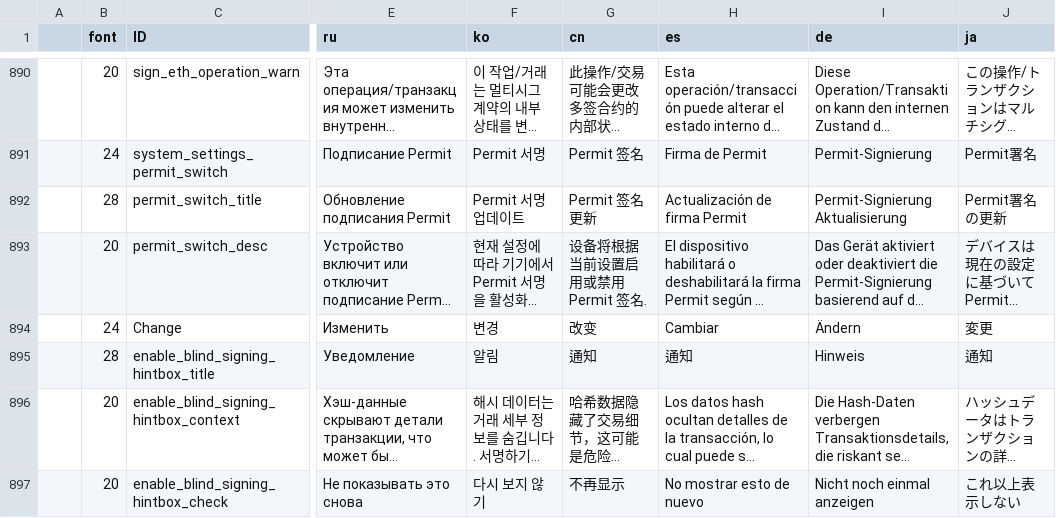
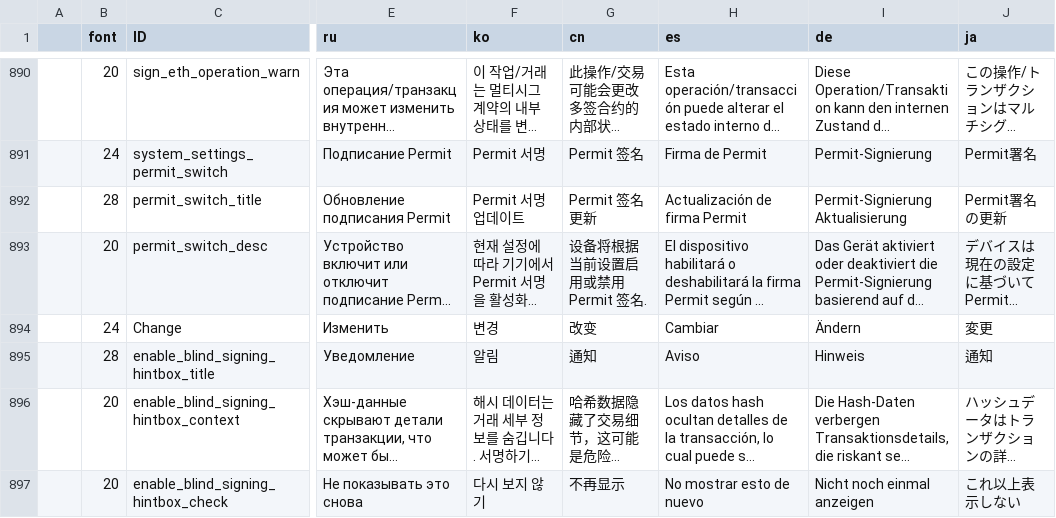
Before and after one commit to bianminyan/keystone3-firmware-test, a CSV file: src/ui/lv_i18n/data.csv, drawn as a sheet; only a part is shown, gaps mark what is left out; long unchanged cells end in …; the diff names each change by its address in the sheet, - before the commit and + after, or states it on an @@ line.

Commit message:
fix(i18n): validate font glyph coverage and regenerate missing glyphs

```diff
--- a/src/ui/lv_i18n/data.csv
+++ b/src/ui/lv_i18n/data.csv
-H895 (es): 通知
+H895 (es): Aviso
```
Also changed, not shown: 6 other files.
